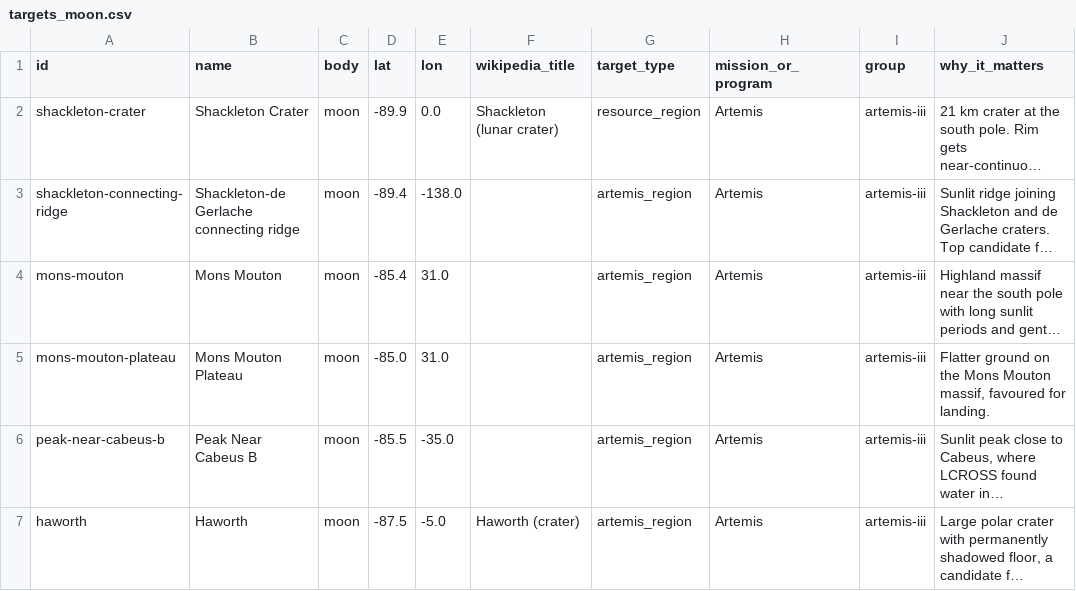
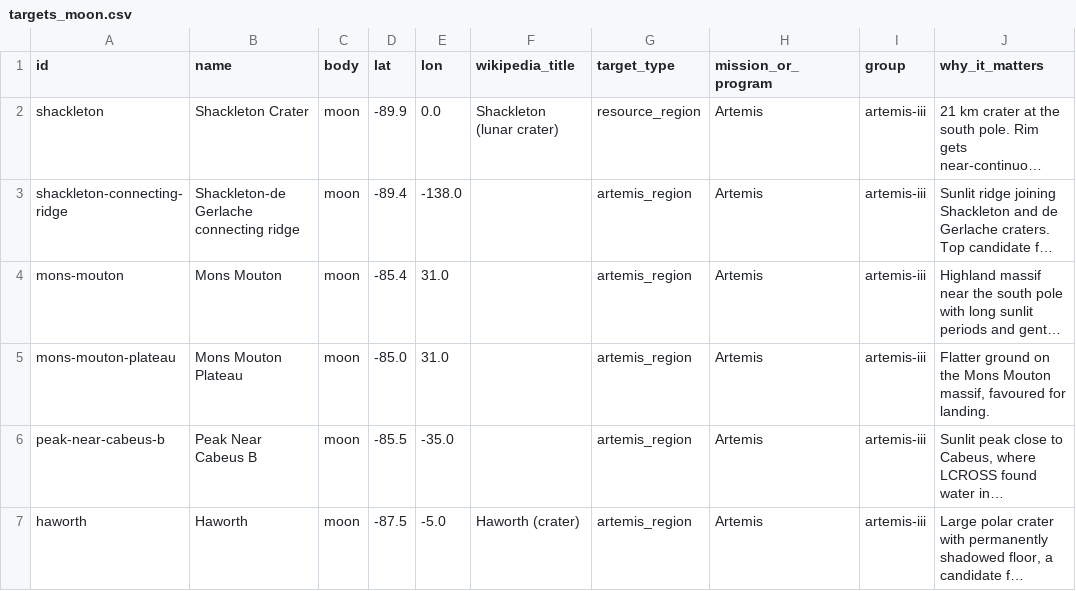
Before and after one commit to MCCHRISmaster/ReHackedAthloneLLCCS, a CSV file: terrain_data/curated/targets_moon.csv, drawn as a sheet; only a part is shown; long unchanged cells end in …; the diff names each change by its address in the sheet, - before the commit and + after, or states it on an @@ line.

```diff
--- a/terrain_data/curated/targets_moon.csv
+++ b/terrain_data/curated/targets_moon.csv
-A2 (id): shackleton-crater
+A2 (id): shackleton
```
Also changed, not shown: terrain_data/curated/analog_sites.csv, terrain_data/out/analog_sites.csv, 28 other files.
